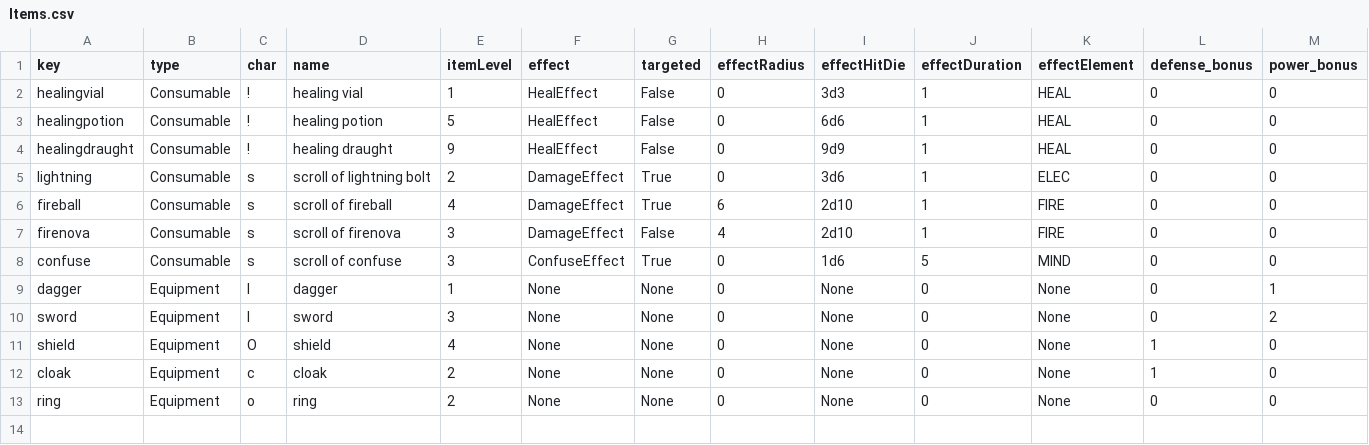
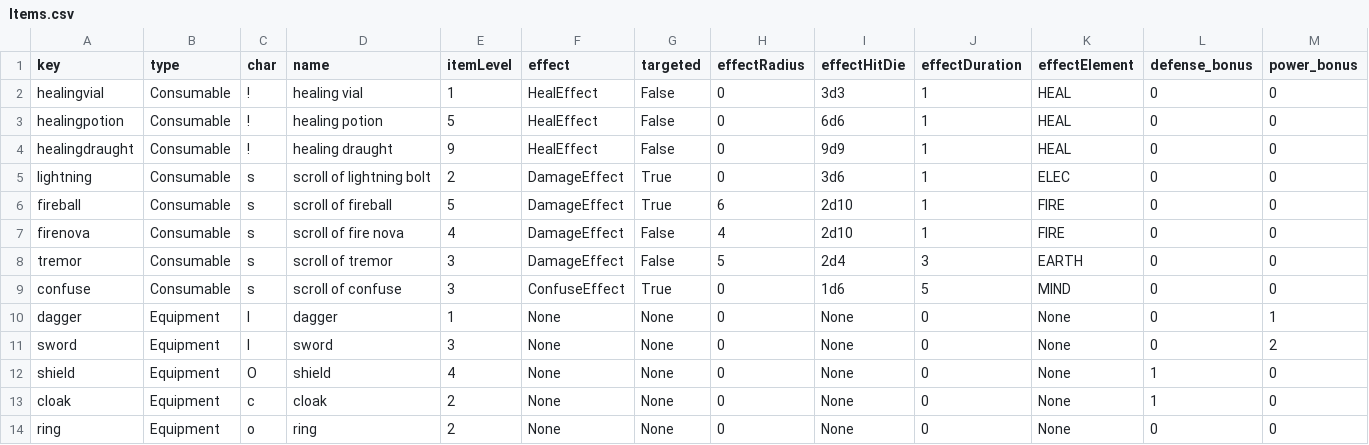
Before and after one commit to Frostlock/Warrens, a CSV file: WarrensGame/Items.csv, drawn as a sheet; only a part is shown; rows hold the shown columns only; the diff names each change by its address in the sheet, - before the commit and + after, or states it on an @@ line.

Commit message:
Item tweaks

```diff
--- a/WarrensGame/Items.csv
+++ b/WarrensGame/Items.csv
-E6 (itemLevel): 4
+E6 (itemLevel): 5
-D7 (name): scroll of firenova
+D7 (name): scroll of fire nova
-E7 (itemLevel): 3
+E7 (itemLevel): 4
+row 8: tremor | Consumable | s | scroll of tremor | 3 | DamageEffect | False | 5 | 2d4 | 3 | EARTH | 0 | 0
```
Also changed, not shown: 1 other file.
